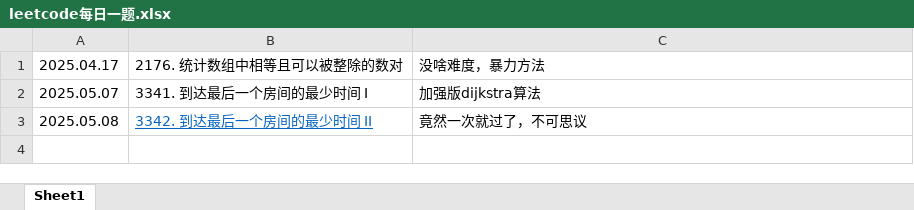
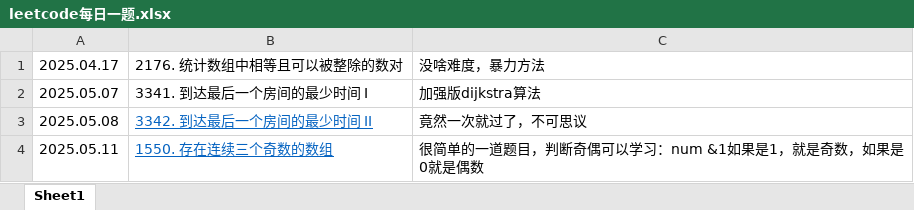
Before and after one commit to han1999/leetcode_everyday, an Excel workbook: record/leetcode每日一题.xlsx, sheet Sheet1, drawn as a sheet; values as stored, in another font and other column widths than the file's, no borders; the diff names each change by its address in the sheet, - before the commit and + after, or states it on an @@ line.

Commit message:
1550. 存在连续三个奇数的数组

```diff
--- a/record/leetcode每日一题.xlsx (sheet Sheet1)
+++ b/record/leetcode每日一题.xlsx (sheet Sheet1)
+row 4: 2025.05.11 | 1550. 存在连续三个奇数的数组 | 很简单的一道题目，判断奇偶可以学习：num &1如果是1，就是奇数，如果是0就是偶数
```
Also changed, not shown: 1 other file.
